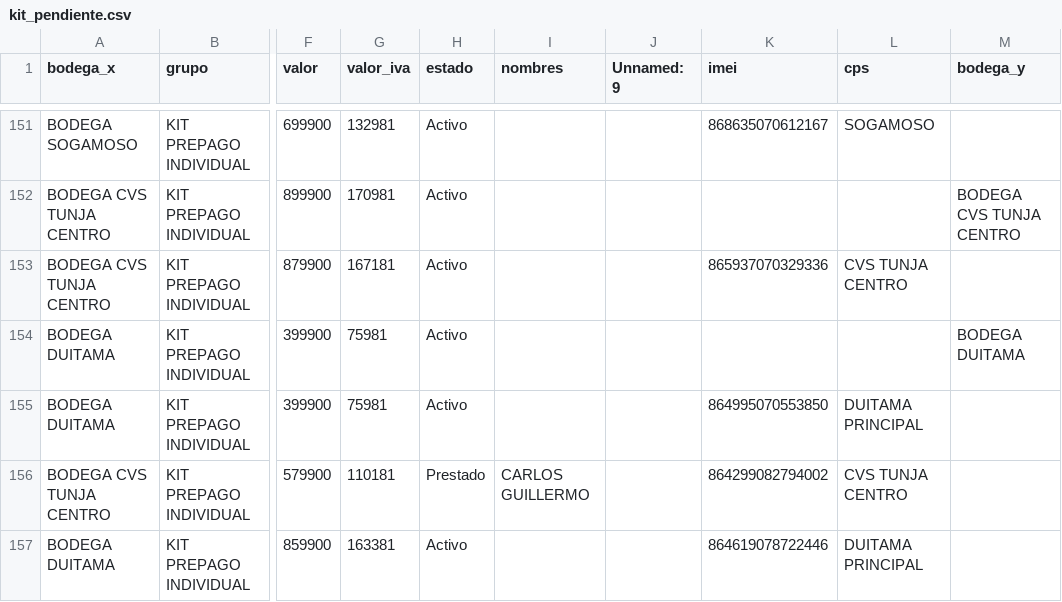
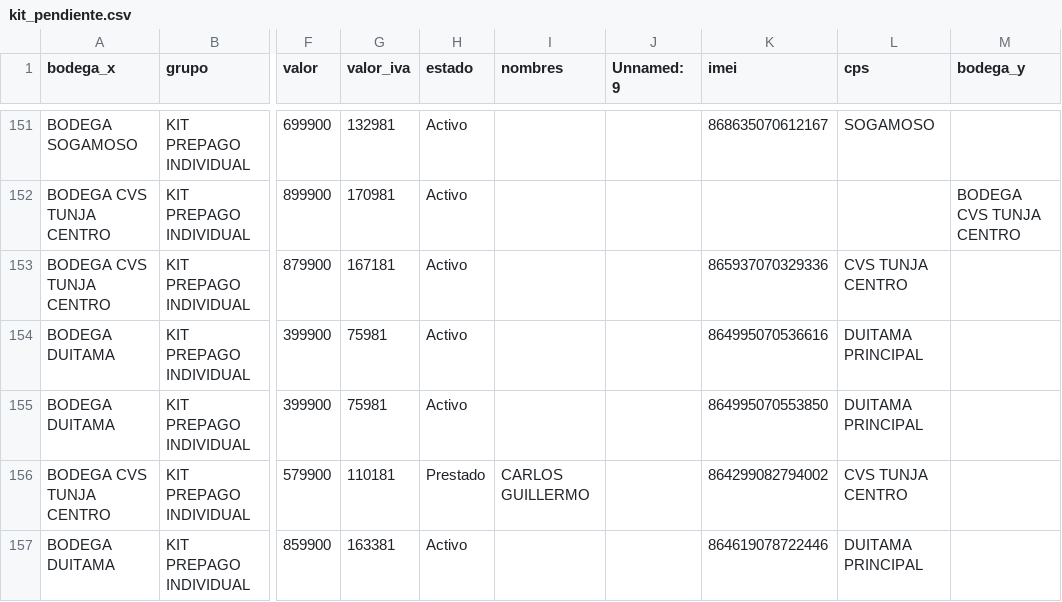
Before and after one commit to lubernu/lefcom, a CSV file: kit_pendiente.csv, drawn as a sheet; only a part is shown, gaps mark what is left out; the diff names each change by its address in the sheet, - before the commit and + after, or states it on an @@ line.

```diff
--- a/kit_pendiente.csv
+++ b/kit_pendiente.csv
-K154 (imei): (empty)
+K154 (imei): 864995070536616
-L154 (cps): (empty)
+L154 (cps): DUITAMA PRINCIPAL
-M154 (bodega_y): BODEGA DUITAMA
+M154 (bodega_y): (empty)
```
Also changed, not shown: post_pendiente.csv, 1 other file.
